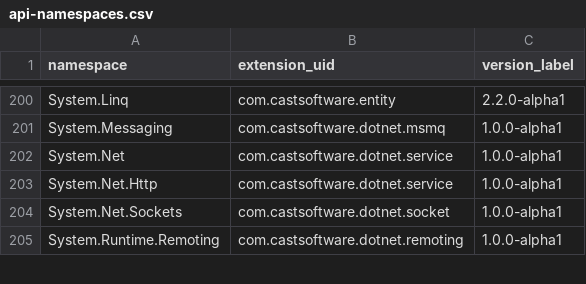
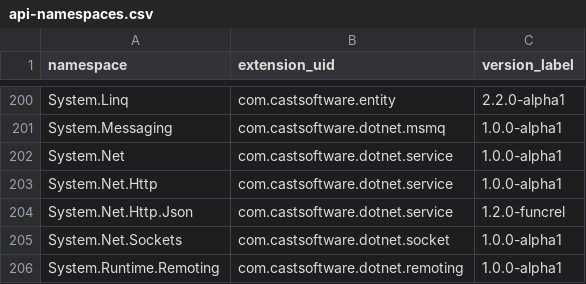
Before and after one commit to CAST-projects/QRPortal, a CSV file: rest/extend/reports/api-namespaces.csv, drawn as a sheet; only a part is shown, gaps mark what is left out; the diff names each change by its address in the sheet, - before the commit and + after, or states it on an @@ line.

Commit message:
Automatic commit from job CAIP_Tool_Build_QRPortal_Data BuildNumber=6719

```diff
--- a/rest/extend/reports/api-namespaces.csv
+++ b/rest/extend/reports/api-namespaces.csv
+row 204: System.Net.Http.Json | com.castsoftware.dotnet.service | 1.2.0-funcrel
```
Also changed, not shown: 3 other files.
